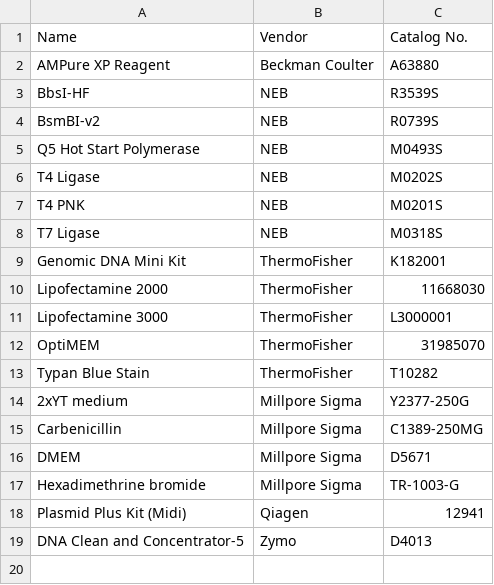
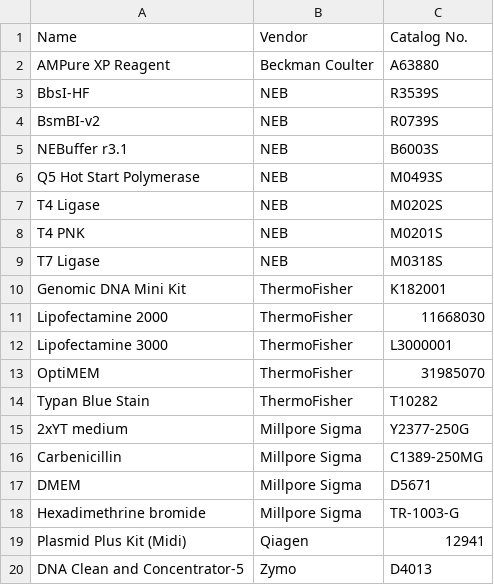
Before and after one commit to daylinmorgan/clonmapper, a CSV file: tables/reagents.csv, drawn as a sheet; the diff names each change by its address in the sheet, - before the commit and + after, or states it on an @@ line.

```diff
--- a/tables/reagents.csv
+++ b/tables/reagents.csv
+row 5: NEBuffer r3.1 | NEB | B6003S
```
Also changed, not shown: tables/oligos.csv, 37 other files.
